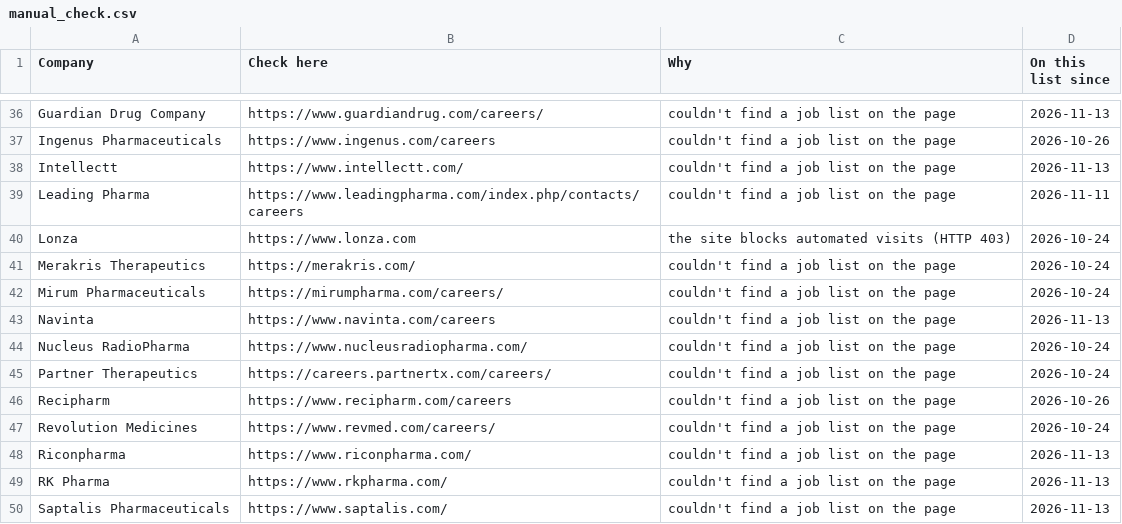
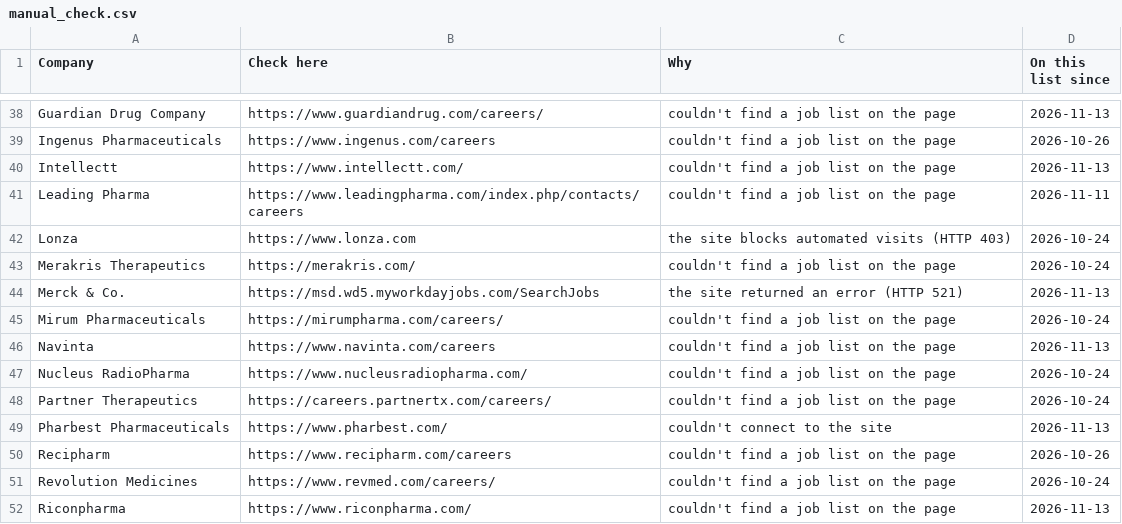
Before and after one commit to arkit-reg/Job_Watch_21, a CSV file: manual_check.csv, drawn as a sheet; only a part is shown, gaps mark what is left out; the shorter side is filled out with more unchanged rows; the diff covers the shown part only.

```diff
--- a/manual_check.csv
+++ b/manual_check.csv
@@ -41,2 +43,3 @@ Lonza,https://www.lonza.com,the site blocks automated visits (HTTP 403),2026-10-
 Merakris Therapeutics,https://merakris.com/,couldn't find a job list on the page,2026-10-24
+Merck & Co.,https://msd.wd5.myworkdayjobs.com/SearchJobs,the site returned an error (HTTP 521),2026-11-13
 Mirum Pharmaceuticals,https://mirumpharma.com/careers/,couldn't find a job list on the page,2026-10-24
@@ -45,2 +48,3 @@ Nucleus RadioPharma,https://www.nucleusradiopharma.com/,couldn't find a job list
 Partner Therapeutics,https://careers.partnertx.com/careers/,couldn't find a job list on the page,2026-10-24
+Pharbest Pharmaceuticals,https://www.pharbest.com/,couldn't connect to the site,2026-11-13
 Recipharm,https://www.recipharm.com/careers,couldn't find a job list on the page,2026-10-26
```
Also changed, not shown: 3 added rows, 1 moved row and 1 edited cell elsewhere in this file, 1 other file.
